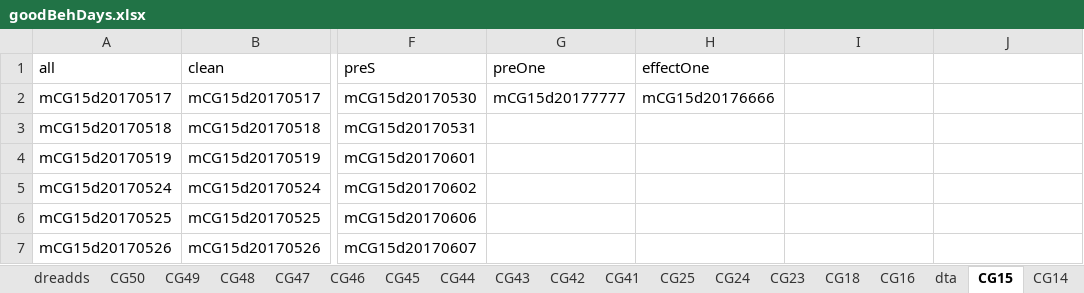
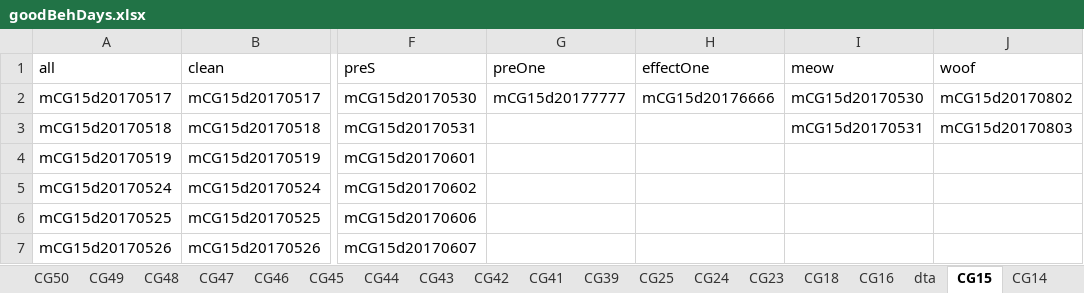
Before and after one commit to JeremiahYCohenLab/dallasAnalysis, an Excel workbook: matlabCode/operantMatching/goodBehDays.xlsx, sheet CG15, drawn as a sheet; only a part is shown, gaps mark what is left out; values as stored, in another font and other column widths than the file's, no borders; the diff names each change by its address in the sheet, - before the commit and + after, or states it on an @@ line.

Commit message:
updated behavior excel sheet

```diff
--- a/matlabCode/operantMatching/goodBehDays.xlsx (sheet CG15)
+++ b/matlabCode/operantMatching/goodBehDays.xlsx (sheet CG15)
+sheet tab: CG39
-I1: (empty)
+I1: meow
-J1: (empty)
+J1: woof
-I2 (meow): (empty)
+I2 (meow): mCG15d20170530
-J2 (woof): (empty)
+J2 (woof): mCG15d20170802
-I3 (meow): (empty)
+I3 (meow): mCG15d20170531
-J3 (woof): (empty)
+J3 (woof): mCG15d20170803
```
Also changed, not shown: sheet CG14, other sheet tabs.
